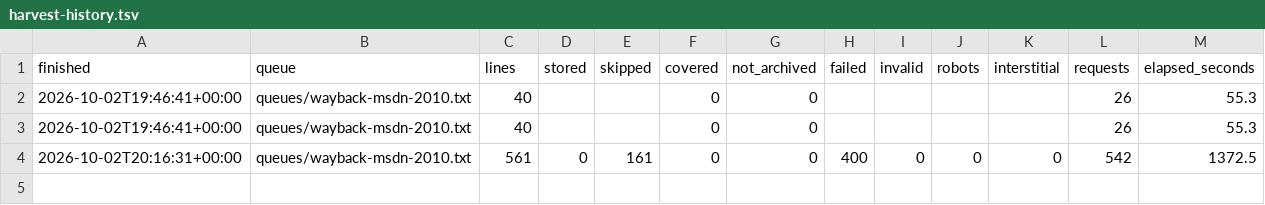
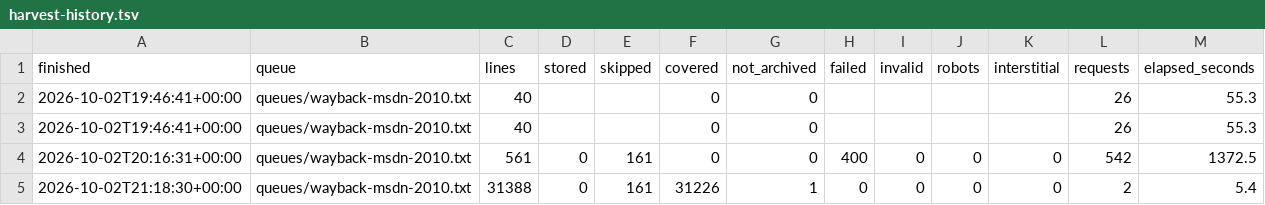
Before and after one commit to kagurasumusun/wince-docs-corpus, a TSV file: data/reports/harvest-history.tsv, drawn as a sheet; the diff names each change by its address in the sheet, - before the commit and + after, or states it on an @@ line.

```diff
--- a/data/reports/harvest-history.tsv
+++ b/data/reports/harvest-history.tsv
+row 5: 2026-10-02T21:18:30+00:00 | queues/wayback-msdn-2010.txt | 31388 | 0 | 161 | 31226 | 1 | 0 | 0 | 0 | 0 | 2 | 5.4
```
Also changed, not shown: 2 other files.
